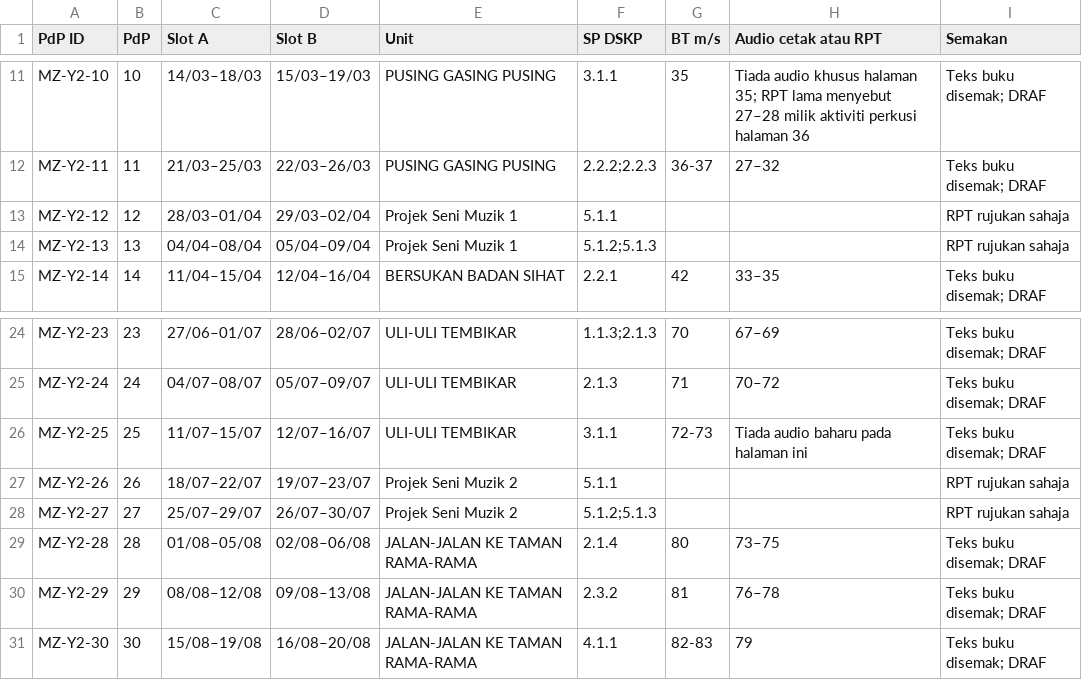
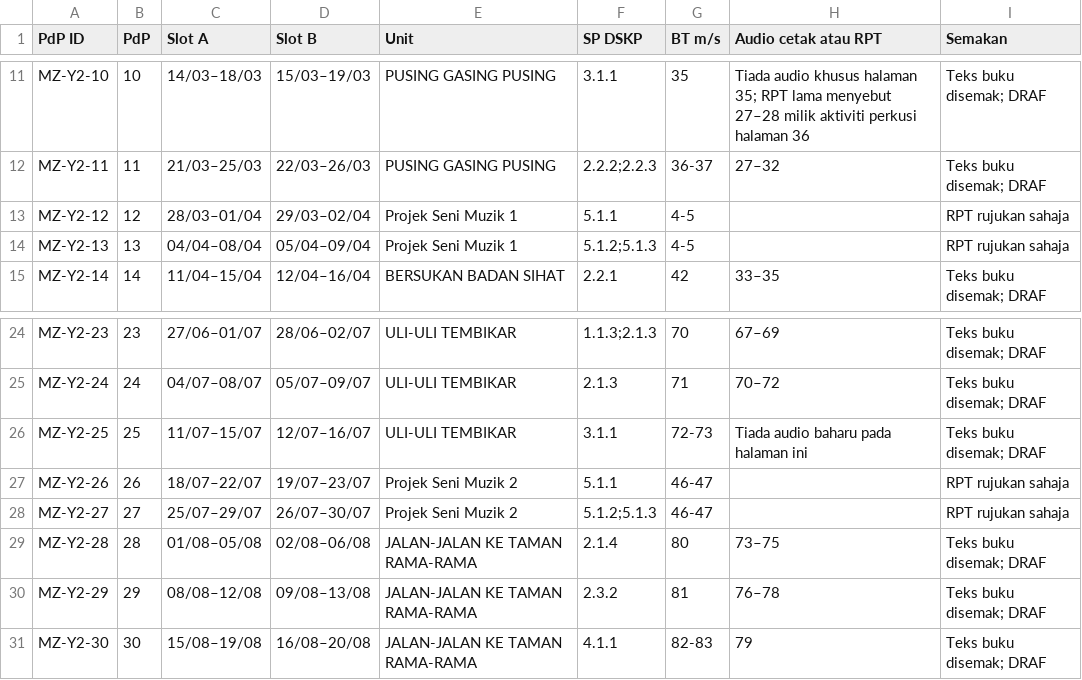
Before and after one commit to nurynayreen88/CikguLaju-AI, a CSV file: staging/pendidikan_muzik/rpt_rph_2027/year2/RPT_MUZIK_TAHUN_2_2027_DRAF.csv, drawn as a sheet; only a part is shown, gaps mark what is left out.

Commit message:
music staging: Year2 Sumazau Sompoton and integrated book project evidence; 157/175

```diff
--- a/staging/pendidikan_muzik/rpt_rph_2027/year2/RPT_MUZIK_TAHUN_2_2027_DRAF.csv
+++ b/staging/pendidikan_muzik/rpt_rph_2027/year2/RPT_MUZIK_TAHUN_2_2027_DRAF.csv
@@ -12,4 +12,4 @@
 "MZ-Y2-11","11","21/03–25/03","22/03–26/03","PUSING GASING PUSING","2.2.2;2.2.3","36-37","27–32","Teks buku disemak; DRAF"
-"MZ-Y2-12","12","28/03–01/04","29/03–02/04","Projek Seni Muzik 1","5.1.1","","","RPT rujukan sahaja"
-"MZ-Y2-13","13","04/04–08/04","05/04–09/04","Projek Seni Muzik 1","5.1.2;5.1.3","","","RPT rujukan sahaja"
+"MZ-Y2-12","12","28/03–01/04","29/03–02/04","Projek Seni Muzik 1","5.1.1","4-5","","RPT rujukan sahaja"
+"MZ-Y2-13","13","04/04–08/04","05/04–09/04","Projek Seni Muzik 1","5.1.2;5.1.3","4-5","","RPT rujukan sahaja"
 "MZ-Y2-14","14","11/04–15/04","12/04–16/04","BERSUKAN BADAN SIHAT","2.2.1","42","33–35","Teks buku disemak; DRAF"
@@ -26,4 +26,4 @@
 "MZ-Y2-25","25","11/07–15/07","12/07–16/07","ULI-ULI TEMBIKAR","3.1.1","72-73","Tiada audio baharu pada halaman ini","Teks buku disemak; DRAF"
-"MZ-Y2-26","26","18/07–22/07","19/07–23/07","Projek Seni Muzik 2","5.1.1","","","RPT rujukan sahaja"
-"MZ-Y2-27","27","25/07–29/07","26/07–30/07","Projek Seni Muzik 2","5.1.2;5.1.3","","","RPT rujukan sahaja"
+"MZ-Y2-26","26","18/07–22/07","19/07–23/07","Projek Seni Muzik 2","5.1.1","46-47","","RPT rujukan sahaja"
+"MZ-Y2-27","27","25/07–29/07","26/07–30/07","Projek Seni Muzik 2","5.1.2;5.1.3","46-47","","RPT rujukan sahaja"
 "MZ-Y2-28","28","01/08–05/08","02/08–06/08","JALAN-JALAN KE TAMAN RAMA-RAMA","2.1.4","80","73–75","Teks buku disemak; DRAF"
```
Also changed, not shown: 11 other files.
